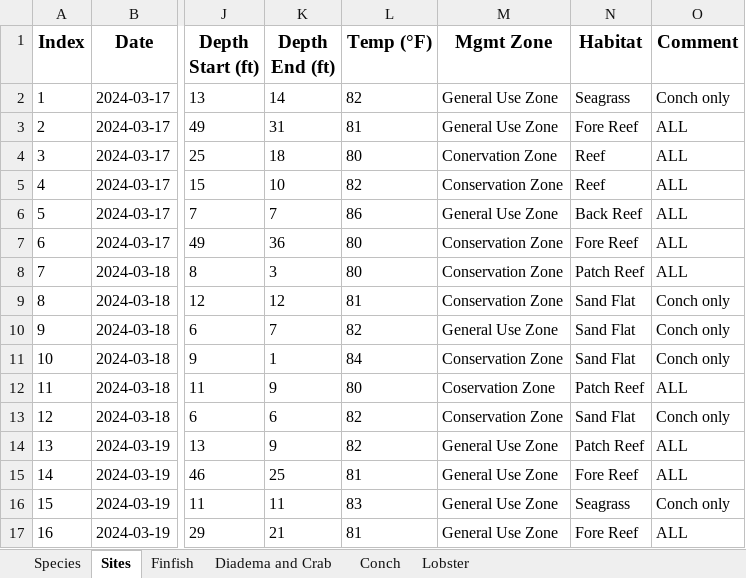
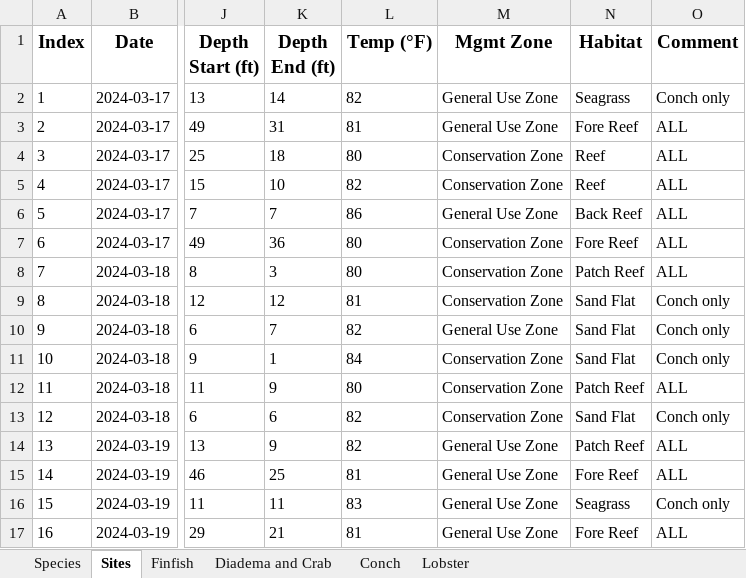
Before and after one commit to uberi-projects/tasa-shiny-reporting, an Excel workbook: LAMP March 2024 - Standardized.xlsx, sheet Sites, drawn as a sheet; only a part is shown, gaps mark what is left out; values as stored, in another font and other column widths than the file's, no borders; charts and pictures and conditional formats not drawn; the diff names each change by its address in the sheet, - before the commit and + after, or states it on an @@ line.

```diff
--- a/LAMP March 2024 - Standardized.xlsx (sheet Sites)
+++ b/LAMP March 2024 - Standardized.xlsx (sheet Sites)
-M4 (Mgmt Zone): Conervation Zone
+M4 (Mgmt Zone): Conservation Zone
-M12 (Mgmt Zone): Coservation Zone
+M12 (Mgmt Zone): Conservation Zone
```
Also changed, not shown: LAMP June 2023 - Standardized.xlsx, LAMP June 2024 - Standardized.xlsx, 1 other file.
